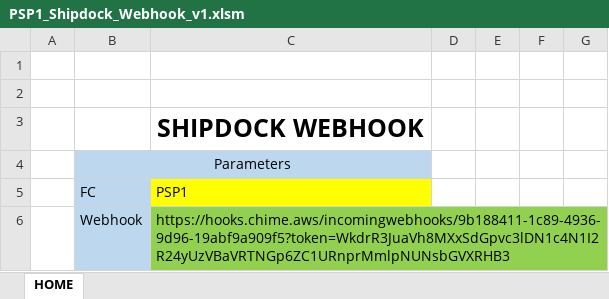
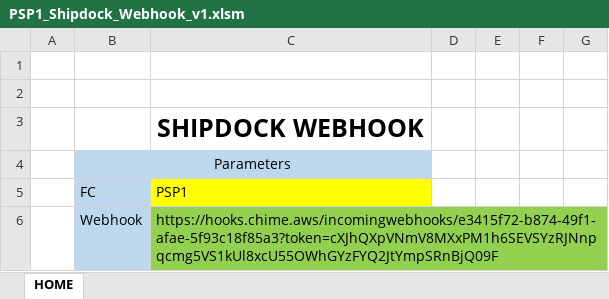
Before and after one commit to Klink-Dev/T3Projects, an Excel workbook: SHIPDOCK_Webhook/PSP1_Shipdock_Webhook_v1.xlsm, sheet HOME, drawn as a sheet; values as stored, in another font and other column widths than the file's, no borders; charts and pictures not drawn; the diff names each change by its address in the sheet, - before the commit and + after, or states it on an @@ line.

```diff
--- a/SHIPDOCK_Webhook/PSP1_Shipdock_Webhook_v1.xlsm (sheet HOME)
+++ b/SHIPDOCK_Webhook/PSP1_Shipdock_Webhook_v1.xlsm (sheet HOME)
-C6 (PSP1): https://hooks.chime.aws/incomingwebhooks/9b188411-1c89-4936-9d96-19abf9a909f5?token=WkdrR3JuaVh8MXxSdGpvc3lDN1c4N1I2R24yUzVBaVRTNGp6ZC1URnprMmlpNUNsbGVXRHB3
+C6 (PSP1): https://hooks.chime.aws/incomingwebhooks/e3415f72-b874-49f1-afae-5f93c18f85a3?token=cXJhQXpVNmV8MXxPM1h6SEVSYzRJNnpqcmg5VS1kUl8xcU55OWhGYzFYQ2JtYmpSRnBjQ09F
```
Also changed, not shown: hidden cells, 1 other file.
